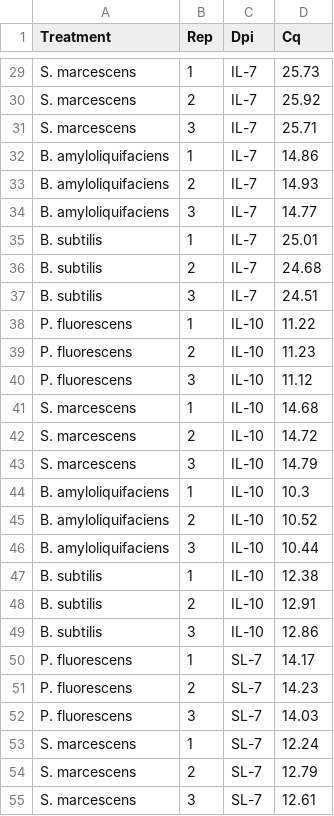
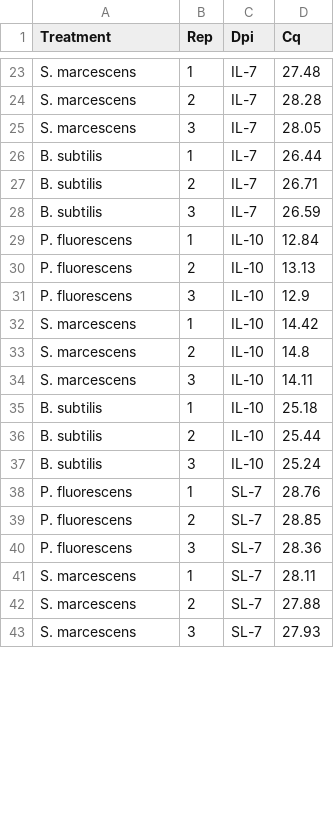
Before and after one commit to BibechanaPaudel/MS-thesis, a CSV file: Data/Obj3/Nb_PGPR_CMV_2nd_trial_New.csv, drawn as a sheet; only a part is shown, gaps mark what is left out; removed rows and columns are numbered as before the commit, all else as after; the diff covers the shown part only; the diff names each change by its address in the sheet, - before the commit and + after, or states it on an @@ line.

```diff
--- a/Data/Obj3/Nb_PGPR_CMV_2nd_trial_New.csv
+++ b/Data/Obj3/Nb_PGPR_CMV_2nd_trial_New.csv
-D23 (Cq): 25.73
+D23 (Cq): 27.48
-D24 (Cq): 25.92
+D24 (Cq): 28.28
-D25 (Cq): 25.71
+D25 (Cq): 28.05
-row 32: B. amyloliquifaciens | 1 | IL-7 | 14.86
-row 33: B. amyloliquifaciens | 2 | IL-7 | 14.93
-row 34: B. amyloliquifaciens | 3 | IL-7 | 14.77
-D26 (Cq): 25.01
+D26 (Cq): 26.44
-D27 (Cq): 24.68
+D27 (Cq): 26.71
-D28 (Cq): 24.51
+D28 (Cq): 26.59
-D29 (Cq): 11.22
+D29 (Cq): 12.84
-D30 (Cq): 11.23
+D30 (Cq): 13.13
-D31 (Cq): 11.12
+D31 (Cq): 12.9
-D32 (Cq): 14.68
+D32 (Cq): 14.42
-D33 (Cq): 14.72
+D33 (Cq): 14.8
-D34 (Cq): 14.79
+D34 (Cq): 14.11
-row 44: B. amyloliquifaciens | 1 | IL-10 | 10.3
-row 45: B. amyloliquifaciens | 2 | IL-10 | 10.52
-row 46: B. amyloliquifaciens | 3 | IL-10 | 10.44
-D35 (Cq): 12.38
+D35 (Cq): 25.18
-D36 (Cq): 12.91
+D36 (Cq): 25.44
-D37 (Cq): 12.86
+D37 (Cq): 25.24
-D38 (Cq): 14.17
+D38 (Cq): 28.76
-D39 (Cq): 14.23
+D39 (Cq): 28.85
-D40 (Cq): 14.03
+D40 (Cq): 28.36
-D41 (Cq): 12.24
+D41 (Cq): 28.11
-D42 (Cq): 12.79
+D42 (Cq): 27.88
-D43 (Cq): 12.61
+D43 (Cq): 27.93
```
Also changed, not shown: 15 removed rows and 60 edited cells elsewhere in this file, Data/Obj3/Nb_PGPR_CMV_3rd_trial_New.csv, Data/Obj3/Nb_PGPR_PVY_1st_trial_New.csv, 13 other files.
